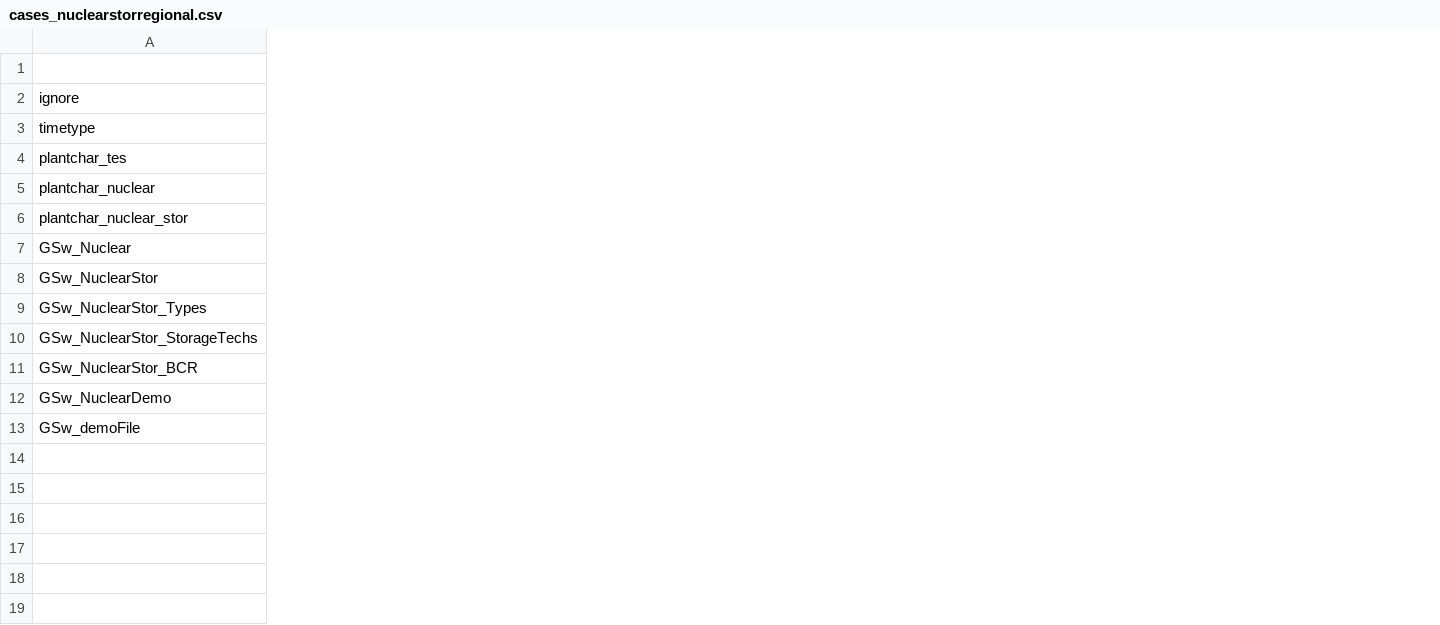
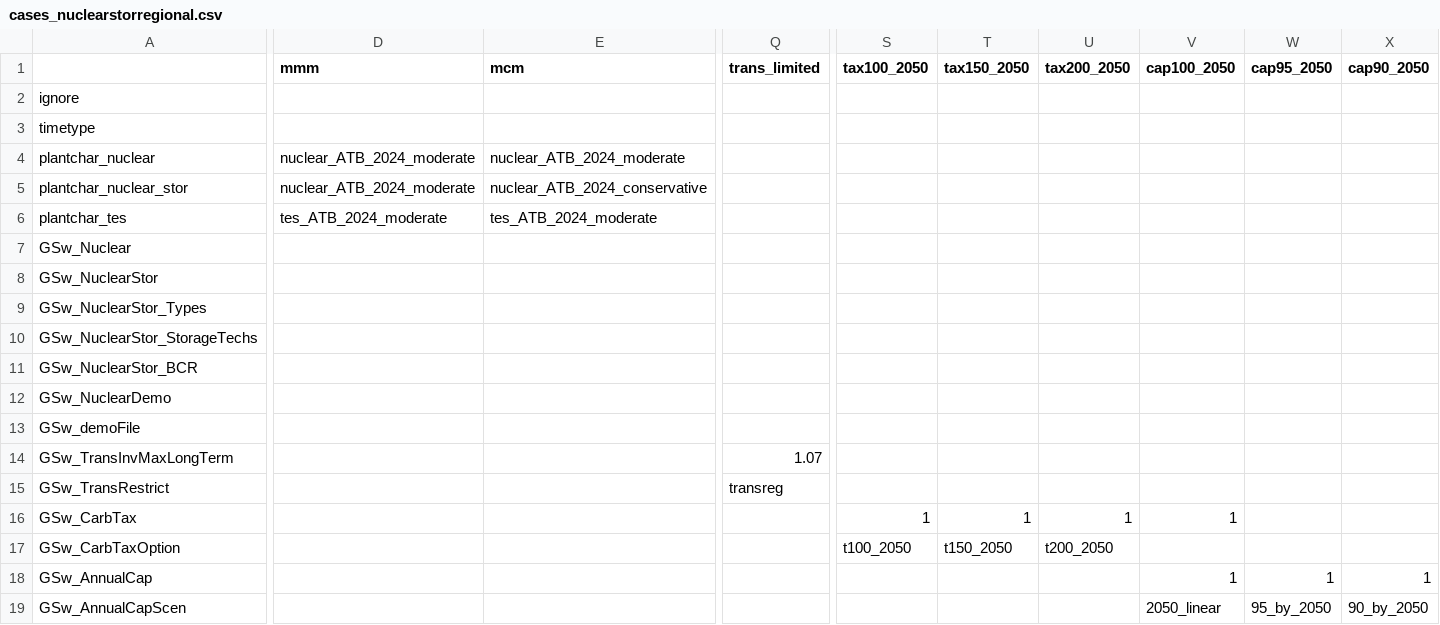
Before and after one commit to NatLabRockies/ReEDS-2.0, a CSV file: cases_nuclearstorregional.csv, drawn as a sheet; only a part is shown, gaps mark what is left out; removed rows and columns are numbered as before the commit, all else as after; rows hold the shown columns only; the diff covers the shown part only; the diff names each change by its address in the sheet, - before the commit and + after, or states it on an @@ line.

```diff
--- a/cases_nuclearstorregional.csv
+++ b/cases_nuclearstorregional.csv
+column D (mmm), row 6: tes_ATB_2024_moderate
+column E (mcm), row 6: tes_ATB_2024_moderate
+column Q (trans_limited), empty
+column S (tax100_2050), empty
+column T (tax150_2050), empty
+column U (tax200_2050), empty
+column V (cap100_2050), empty
+column W (cap95_2050), empty
+column X (cap90_2050), empty
+row 4: plantchar_nuclear | nuclear_ATB_2024_moderate | nuclear_ATB_2024_moderate
@@ row 6 moved to row 5: plantchar_nuclear_stor @@
-row 5: plantchar_nuclear
+row 14: GSw_TransInvMaxLongTerm |  |  | 1.07
+row 15: GSw_TransRestrict |  |  | transreg
+row 16: GSw_CarbTax |  |  |  | 1 | 1 | 1 | 1
+row 17: GSw_CarbTaxOption |  |  |  | t100_2050 | t150_2050 | t200_2050
+row 18: GSw_AnnualCap |  |  |  |  |  |  | 1 | 1 | 1
+row 19: GSw_AnnualCapScen |  |  |  |  |  |  | 2050_linear | 95_by_2050 | 90_by_2050
```
Also changed, not shown: 11 added columns, 1 removed column and 2 edited cells elsewhere in this file, cases.csv, 3 other files.
